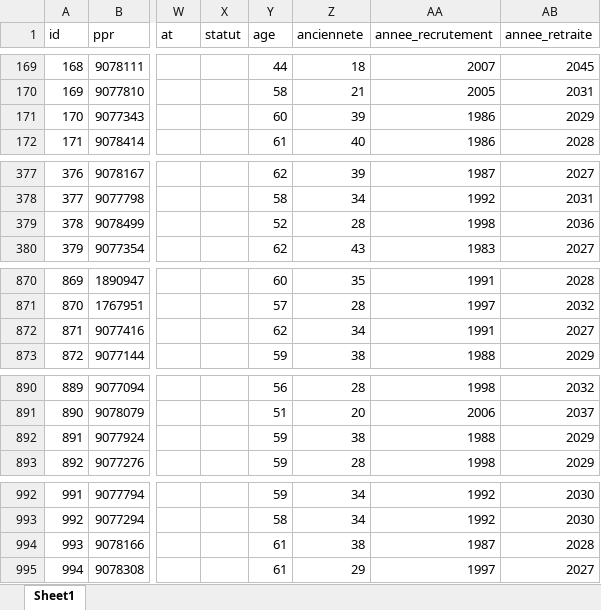
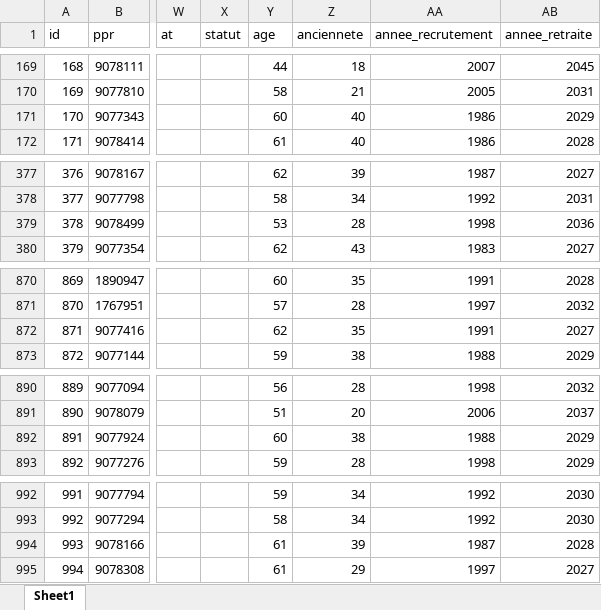
Before and after one commit to ZakiaTaou/HR-INSIGHTS, an Excel workbook: data/processed/hr_dataset_clean.xlsx, sheet Sheet1, drawn as a sheet; only a part is shown, gaps mark what is left out; values as stored, in another font and other column widths than the file's, no borders; the diff names each change by its address in the sheet, - before the commit and + after, or states it on an @@ line.

```diff
--- a/data/processed/hr_dataset_clean.xlsx (sheet Sheet1)
+++ b/data/processed/hr_dataset_clean.xlsx (sheet Sheet1)
-Z171 (anciennete): 39
+Z171 (anciennete): 40
-Y379 (age): 52
+Y379 (age): 53
-Z872 (anciennete): 34
+Z872 (anciennete): 35
-Y892 (age): 59
+Y892 (age): 60
-Z994 (anciennete): 38
+Z994 (anciennete): 39
```
Also changed, not shown: 2 other files.
